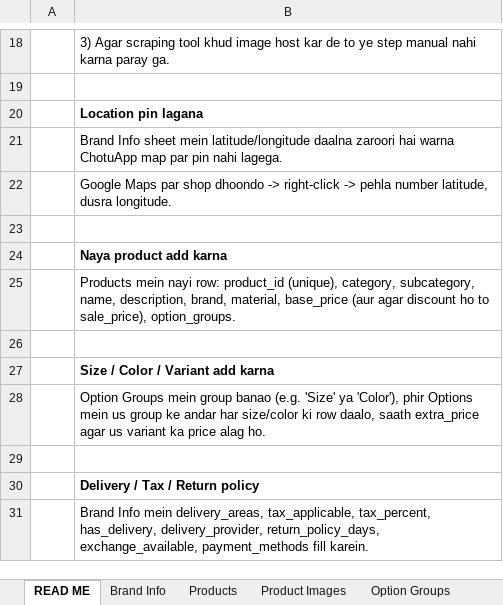
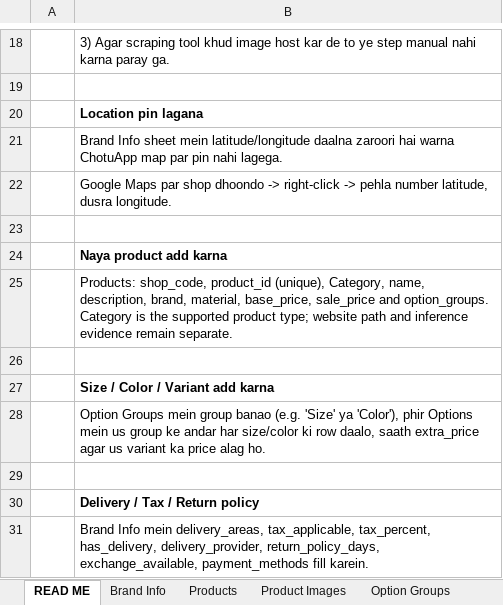
Before and after one commit to chottuapp/ChotuApp-Software, an Excel workbook: importer-files/Chotu_Products_Import_Template_Discount_Tags.xlsx, sheet READ ME, drawn as a sheet; only a part is shown, gaps mark what is left out; values as stored, in another font and other column widths than the file's, no borders; the diff names each change by its address in the sheet, - before the commit and + after, or states it on an @@ line.

Commit message:
Classify catalog products by intended purpose and preserve source taxonomy

```diff
--- a/importer-files/Chotu_Products_Import_Template_Discount_Tags.xlsx (sheet READ ME)
+++ b/importer-files/Chotu_Products_Import_Template_Discount_Tags.xlsx (sheet READ ME)
-B25: Products mein nayi row: product_id (unique), category, subcategory, name, description, brand, material, base_price (aur agar discount ho to sale_price), option_groups.
+B25: Products: shop_code, product_id (unique), Category, name, description, brand, material, base_price, sale_price and option_groups. Category is the supported product type; website path and inference evidence remain separate.
```
Also changed, not shown: sheet Importer Column Guide, 22 other files.
